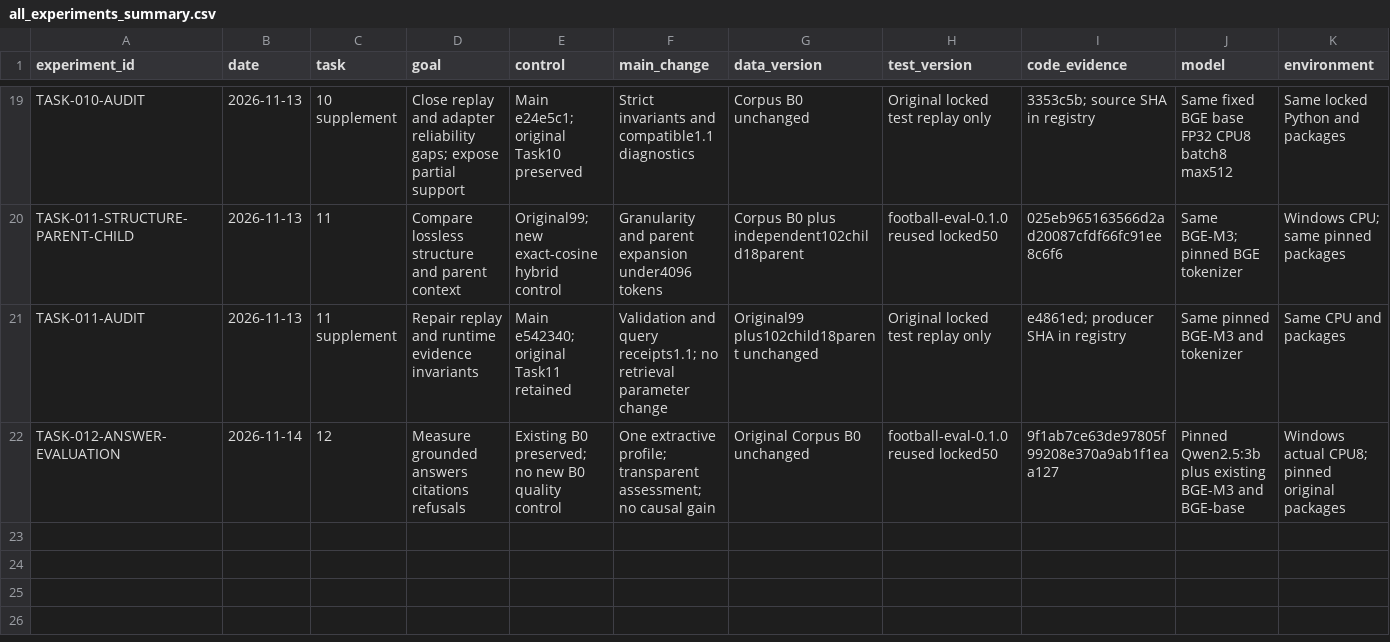
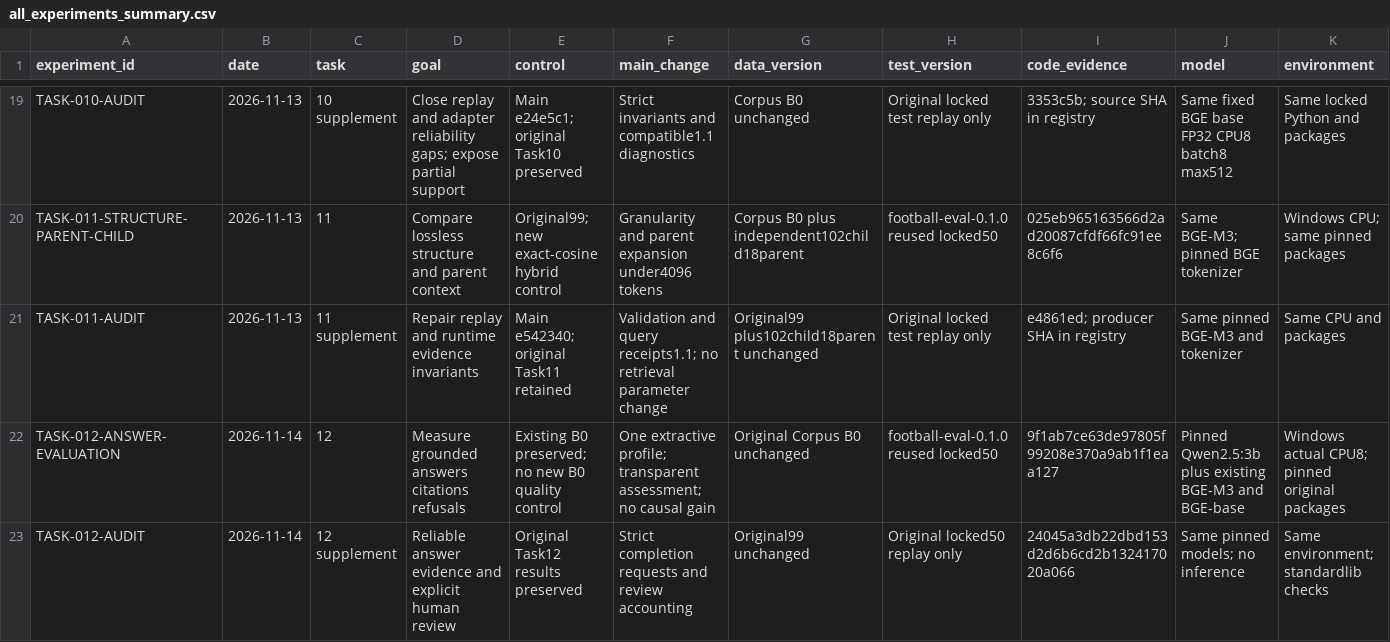
Before and after one commit to yangyanbeen/football-rules-rag-lab, a CSV file: reports/all_experiments_summary.csv, drawn as a sheet; only a part is shown, gaps mark what is left out; rows hold the shown columns only; the diff names each change by its address in the sheet, - before the commit and + after, or states it on an @@ line.

Commit message:
docs: deliver task12 defect evidence and preserve pending human acceptance

```diff
--- a/reports/all_experiments_summary.csv
+++ b/reports/all_experiments_summary.csv
+row 23: TASK-012-AUDIT | 2026-11-14 | 12 supplement | Reliable answer evidence and explicit human review | Original Task12 results preserved | Strict completion requests and review accounting | Original99 unchanged | Original locked50 replay only | 24045a3db22dbd153d2d6b6cd2b132417020a066 | Same pinned models; no inference | Same environment; standardlib checks
```
Also changed, not shown: 12 other files.
